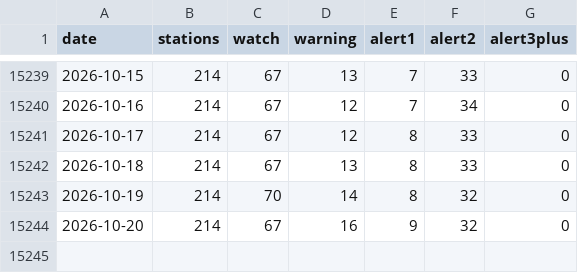
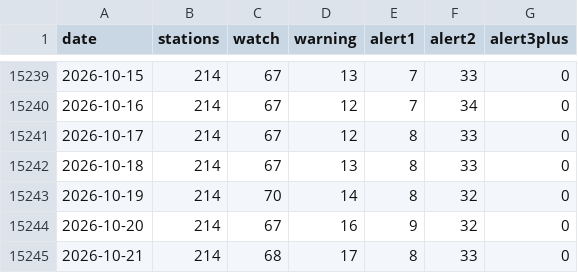
Before and after one commit to Yoyojolanda/earthindicators, a CSV file: data/coral_alert_daily.csv, drawn as a sheet; only a part is shown, gaps mark what is left out.

```diff
--- a/data/coral_alert_daily.csv
+++ b/data/coral_alert_daily.csv
@@ -15244 +15244,2 @@ date,stations,watch,warning,alert1,alert2,alert3plus
 2026-10-20,214,67,16,9,32,0
+2026-10-21,214,68,17,8,33,0
```
Also changed, not shown: 2 other files.
